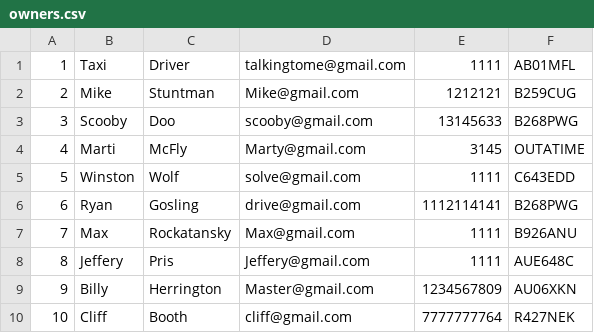
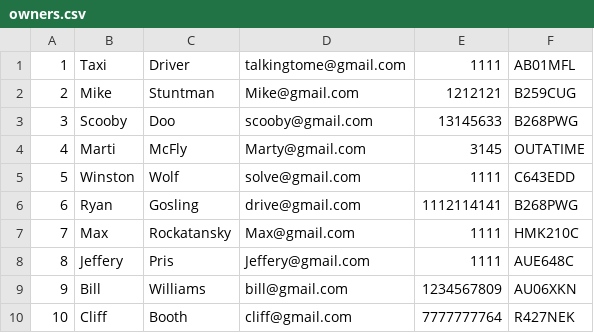
Before and after one commit to AlekseyPriakhin/Auto, a CSV file: Auto.Data/csv-data/owners.csv, drawn as a sheet.

```diff
--- a/Auto.Data/csv-data/owners.csv
+++ b/Auto.Data/csv-data/owners.csv
@@ -6,5 +6,5 @@
 6,Ryan,Gosling,drive@gmail.com,1112114141,B268PWG
-7,Max,Rockatansky,Max@gmail.com,1111,B926ANU
+7,Max,Rockatansky,Max@gmail.com,1111,HMK210C
 8,Jeffery,Pris,Jeffery@gmail.com,1111,AUE648C
-9,Billy,Herrington,Master@gmail.com,1234567809,AU06XKN
+9,Bill,Williams,bill@gmail.com,1234567809,AU06XKN
 10,Cliff,Booth,cliff@gmail.com,7777777764,R427NEK
```
Also changed, not shown: Auto.Data/csv-data/models.csv, Auto.Data/csv-data/vehicles.csv, 5 other files.
